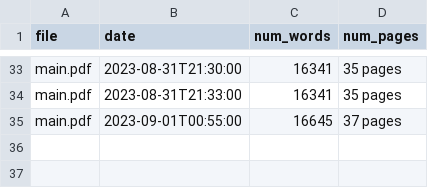
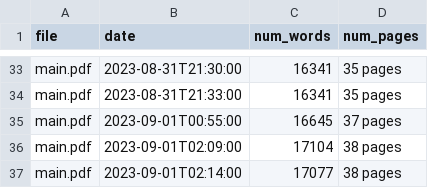
Before and after one commit to simonsanvil/continual-adaptation-tuberculosis, a CSV file: paper/wordcount.csv, drawn as a sheet; only a part is shown, gaps mark what is left out.

Commit message:
Updated paper

```diff
--- a/paper/wordcount.csv
+++ b/paper/wordcount.csv
@@ -35 +35,3 @@ main.pdf,2023-08-31T21:33:00,16341,35 pages
 main.pdf,2023-09-01T00:55:00,16645,37 pages
+main.pdf,2023-09-01T02:09:00,17104,38 pages
+main.pdf,2023-09-01T02:14:00,17077,38 pages
```
Also changed, not shown: 2 other files.
